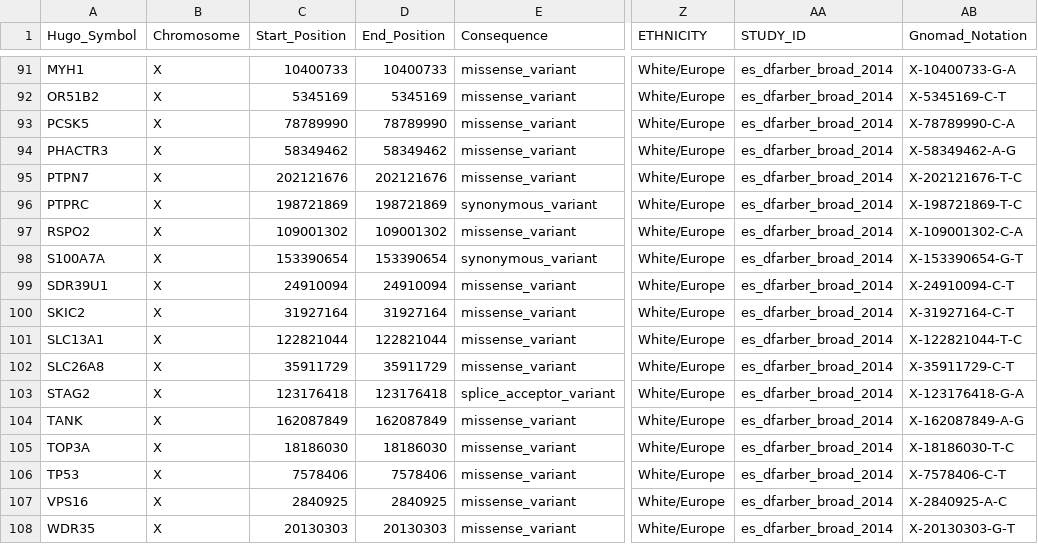
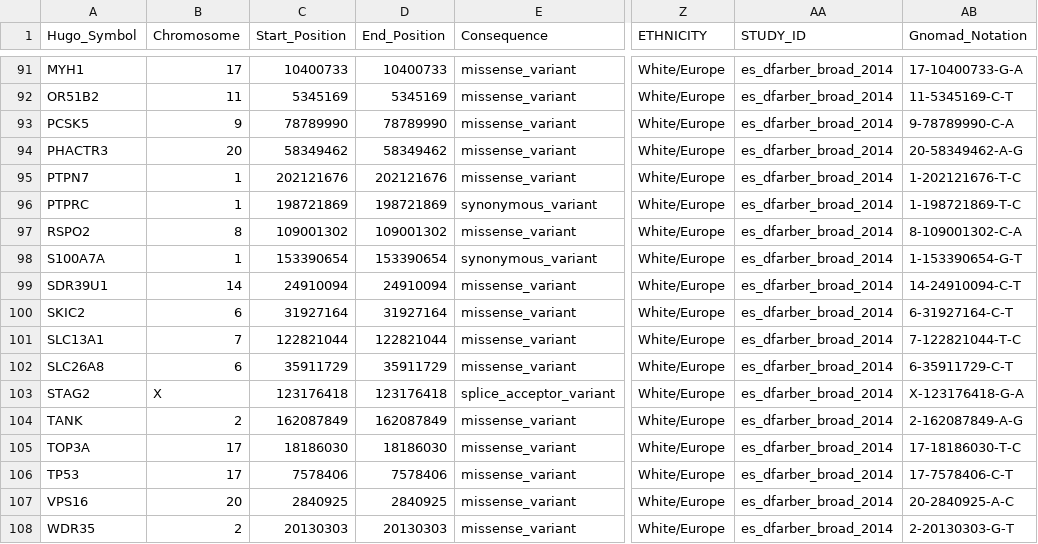
Before and after one commit to cancervariants/metakb, a CSV file: hmc_notebooks/patient_variant_dupes.csv, drawn as a sheet; only a part is shown, gaps mark what is left out; the diff covers the shown part only; the diff names each change by its address in the sheet, - before the commit and + after, or states it on an @@ line.

```diff
--- a/hmc_notebooks/patient_variant_dupes.csv
+++ b/hmc_notebooks/patient_variant_dupes.csv
-B91 (Chromosome): X
+B91 (Chromosome): 17
-AB91 (Gnomad_Notation): X-10400733-G-A
+AB91 (Gnomad_Notation): 17-10400733-G-A
-B92 (Chromosome): X
+B92 (Chromosome): 11
-AB92 (Gnomad_Notation): X-5345169-C-T
+AB92 (Gnomad_Notation): 11-5345169-C-T
-B93 (Chromosome): X
+B93 (Chromosome): 9
-AB93 (Gnomad_Notation): X-78789990-C-A
+AB93 (Gnomad_Notation): 9-78789990-C-A
-B94 (Chromosome): X
+B94 (Chromosome): 20
-AB94 (Gnomad_Notation): X-58349462-A-G
+AB94 (Gnomad_Notation): 20-58349462-A-G
-B95:B96 (Chromosome): X
+B95:B96 (Chromosome): 1
-AB95 (Gnomad_Notation): X-202121676-T-C
+AB95 (Gnomad_Notation): 1-202121676-T-C
-AB96 (Gnomad_Notation): X-198721869-T-C
+AB96 (Gnomad_Notation): 1-198721869-T-C
-B97 (Chromosome): X
+B97 (Chromosome): 8
-AB97 (Gnomad_Notation): X-109001302-C-A
+AB97 (Gnomad_Notation): 8-109001302-C-A
-B98 (Chromosome): X
+B98 (Chromosome): 1
-AB98 (Gnomad_Notation): X-153390654-G-T
+AB98 (Gnomad_Notation): 1-153390654-G-T
-B99 (Chromosome): X
+B99 (Chromosome): 14
-AB99 (Gnomad_Notation): X-24910094-C-T
+AB99 (Gnomad_Notation): 14-24910094-C-T
-B100 (Chromosome): X
+B100 (Chromosome): 6
-AB100 (Gnomad_Notation): X-31927164-C-T
+AB100 (Gnomad_Notation): 6-31927164-C-T
-B101 (Chromosome): X
+B101 (Chromosome): 7
-AB101 (Gnomad_Notation): X-122821044-T-C
+AB101 (Gnomad_Notation): 7-122821044-T-C
-B102 (Chromosome): X
+B102 (Chromosome): 6
-AB102 (Gnomad_Notation): X-35911729-C-T
+AB102 (Gnomad_Notation): 6-35911729-C-T
-B104 (Chromosome): X
+B104 (Chromosome): 2
-AB104 (Gnomad_Notation): X-162087849-A-G
+AB104 (Gnomad_Notation): 2-162087849-A-G
-B105:B106 (Chromosome): X
+B105:B106 (Chromosome): 17
-AB105 (Gnomad_Notation): X-18186030-T-C
+AB105 (Gnomad_Notation): 17-18186030-T-C
-AB106 (Gnomad_Notation): X-7578406-C-T
+AB106 (Gnomad_Notation): 17-7578406-C-T
-B107 (Chromosome): X
+B107 (Chromosome): 20
-AB107 (Gnomad_Notation): X-2840925-A-C
+AB107 (Gnomad_Notation): 20-2840925-A-C
-B108 (Chromosome): X
+B108 (Chromosome): 2
-AB108 (Gnomad_Notation): X-20130303-G-T
+AB108 (Gnomad_Notation): 2-20130303-G-T
```
Also changed, not shown: 58 edited cells elsewhere in this file, 3 other files.
